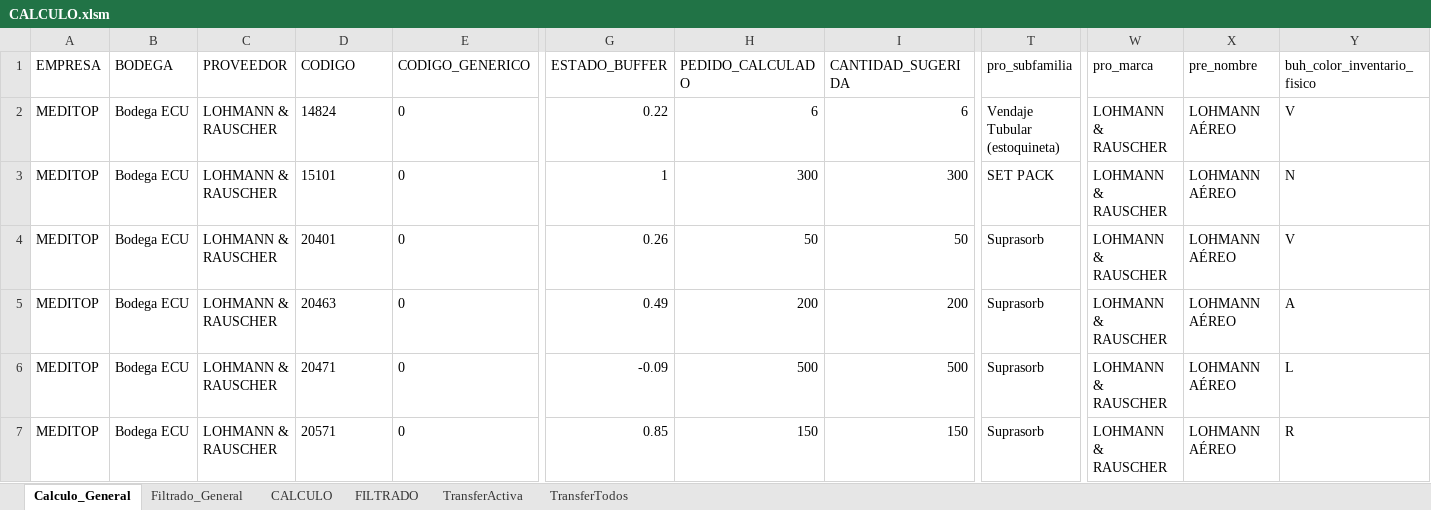
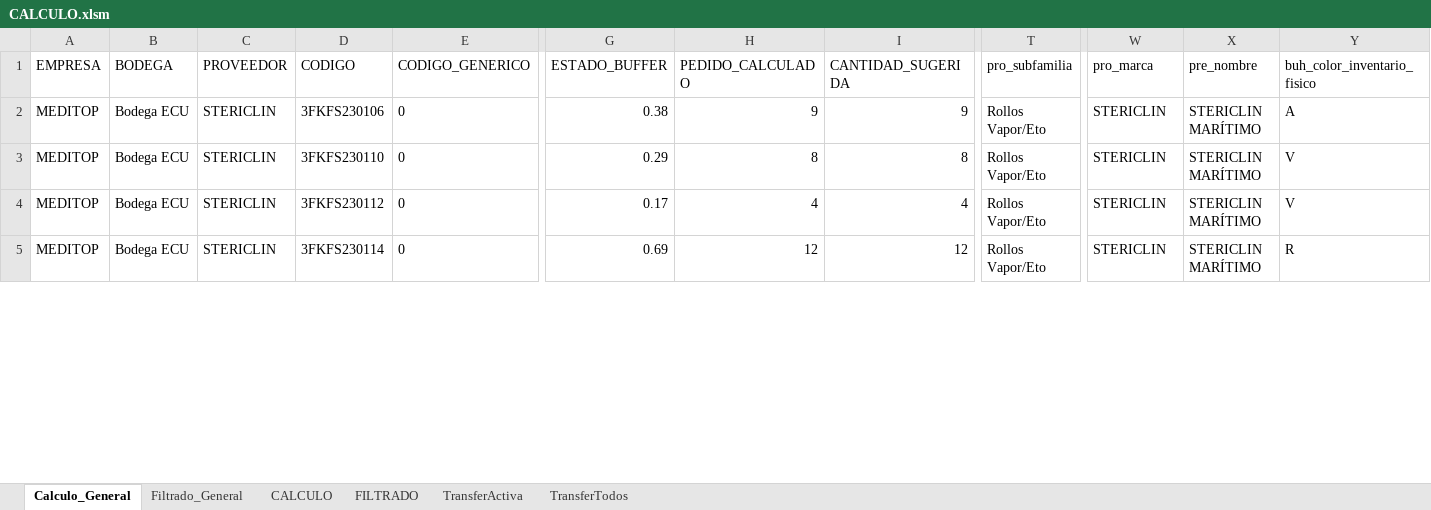
Before and after one commit to csemanate/ramcas, an Excel workbook: CONTROL DE BUFFERS/REPORTES/CALCULO.xlsm, sheet Calculo_General, drawn as a sheet; only a part is shown, gaps mark what is left out; values as stored, in another font and other column widths than the file's, no borders; table styles not drawn; removed rows and columns are numbered as before the commit, all else as after; rows hold the shown columns only; the diff covers the shown part only; the diff names each change by its address in the sheet, - before the commit and + after, or states it on an @@ line.

```diff
--- a/CONTROL DE BUFFERS/REPORTES/CALCULO.xlsm (sheet Calculo_General)
+++ b/CONTROL DE BUFFERS/REPORTES/CALCULO.xlsm (sheet Calculo_General)
-C2 (PROVEEDOR): LOHMANN & RAUSCHER
+C2 (PROVEEDOR): STERICLIN
-D2 (CODIGO): 14824
+D2 (CODIGO): 3FKFS230106
-G2 (ESTADO_BUFFER): 0.22
+G2 (ESTADO_BUFFER): 0.38
-H2 (PEDIDO_CALCULADO): 6
+H2 (PEDIDO_CALCULADO): 9
-I2 (CANTIDAD_SUGERIDA): 6
+I2 (CANTIDAD_SUGERIDA): 9
-T2 (pro_subfamilia): Vendaje Tubular (estoquineta)
+T2 (pro_subfamilia): Rollos Vapor/Eto
-W2 (pro_marca): LOHMANN & RAUSCHER
+W2 (pro_marca): STERICLIN
-X2 (pre_nombre): LOHMANN AÉREO
+X2 (pre_nombre): STERICLIN MARÍTIMO
-Y2 (buh_color_inventario_fisico): V
+Y2 (buh_color_inventario_fisico): A
-row 3: MEDITOP | Bodega ECU | LOHMANN & RAUSCHER | 15101 | 0 | 1 | 300 | 300 | SET PACK | LOHMANN & RAUSCHER | LOHMANN AÉREO | N
-C3:C4 (PROVEEDOR): LOHMANN & RAUSCHER
+C3:C4 (PROVEEDOR): STERICLIN
-D3 (CODIGO): 20401
+D3 (CODIGO): 3FKFS230110
-G3 (ESTADO_BUFFER): 0.26
+G3 (ESTADO_BUFFER): 0.29
-H3 (PEDIDO_CALCULADO): 50
+H3 (PEDIDO_CALCULADO): 8
-I3 (CANTIDAD_SUGERIDA): 50
+I3 (CANTIDAD_SUGERIDA): 8
-T3:T4 (pro_subfamilia): Suprasorb
+T3:T4 (pro_subfamilia): Rollos Vapor/Eto
-W3:W4 (pro_marca): LOHMANN & RAUSCHER
+W3:W4 (pro_marca): STERICLIN
-X3:X4 (pre_nombre): LOHMANN AÉREO
+X3:X4 (pre_nombre): STERICLIN MARÍTIMO
-D4 (CODIGO): 20463
+D4 (CODIGO): 3FKFS230112
-G4 (ESTADO_BUFFER): 0.49
+G4 (ESTADO_BUFFER): 0.17
-H4 (PEDIDO_CALCULADO): 200
+H4 (PEDIDO_CALCULADO): 4
-I4 (CANTIDAD_SUGERIDA): 200
+I4 (CANTIDAD_SUGERIDA): 4
-Y4 (buh_color_inventario_fisico): A
+Y4 (buh_color_inventario_fisico): V
-row 6: MEDITOP | Bodega ECU | LOHMANN & RAUSCHER | 20471 | 0 | -0.09 | 500 | 500 | Suprasorb | LOHMANN & RAUSCHER | LOHMANN AÉREO | L
-C5 (PROVEEDOR): LOHMANN & RAUSCHER
+C5 (PROVEEDOR): STERICLIN
-D5 (CODIGO): 20571
+D5 (CODIGO): 3FKFS230114
-G5 (ESTADO_BUFFER): 0.85
+G5 (ESTADO_BUFFER): 0.69
-H5 (PEDIDO_CALCULADO): 150
+H5 (PEDIDO_CALCULADO): 12
-I5 (CANTIDAD_SUGERIDA): 150
+I5 (CANTIDAD_SUGERIDA): 12
-T5 (pro_subfamilia): Suprasorb
+T5 (pro_subfamilia): Rollos Vapor/Eto
-W5 (pro_marca): LOHMANN & RAUSCHER
+W5 (pro_marca): STERICLIN
-X5 (pre_nombre): LOHMANN AÉREO
+X5 (pre_nombre): STERICLIN MARÍTIMO
```
Also changed, not shown: 4 removed rows and 111 edited cells elsewhere in this sheet, sheet Filtrado_General, CONTROL DE BUFFERS/REPORTES/AUX TRANSFER.xlsm, CONTROL DE BUFFERS/REPORTES/REPORTES.xlsm, 13 other files.
